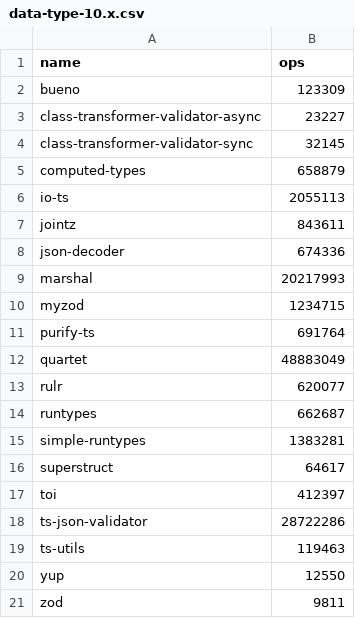
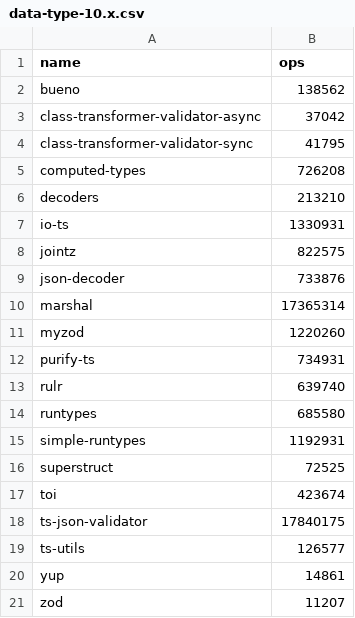
Before and after one commit to moltar/typescript-runtime-type-benchmarks, a CSV file: results/data-type-10.x.csv, drawn as a sheet.

```diff
--- a/results/data-type-10.x.csv
+++ b/results/data-type-10.x.csv
@@ -1,21 +1,21 @@
 name,ops
-bueno,123309
-class-transformer-validator-async,23227
-class-transformer-validator-sync,32145
-computed-types,658879
-io-ts,2055113
-jointz,843611
-json-decoder,674336
-marshal,20217993
-myzod,1234715
-purify-ts,691764
-quartet,48883049
-rulr,620077
-runtypes,662687
-simple-runtypes,1383281
-superstruct,64617
-toi,412397
-ts-json-validator,28722286
-ts-utils,119463
-yup,12550
-zod,9811
+bueno,138562
+class-transformer-validator-async,37042
+class-transformer-validator-sync,41795
+computed-types,726208
+decoders,213210
+io-ts,1330931
+jointz,822575
+json-decoder,733876
+marshal,17365314
+myzod,1220260
+purify-ts,734931
+rulr,639740
+runtypes,685580
+simple-runtypes,1192931
+superstruct,72525
+toi,423674
+ts-json-validator,17840175
+ts-utils,126577
+yup,14861
+zod,11207
```
Also changed, not shown: results/data-type-sans-outliers-10.x.csv, 4 other files.
